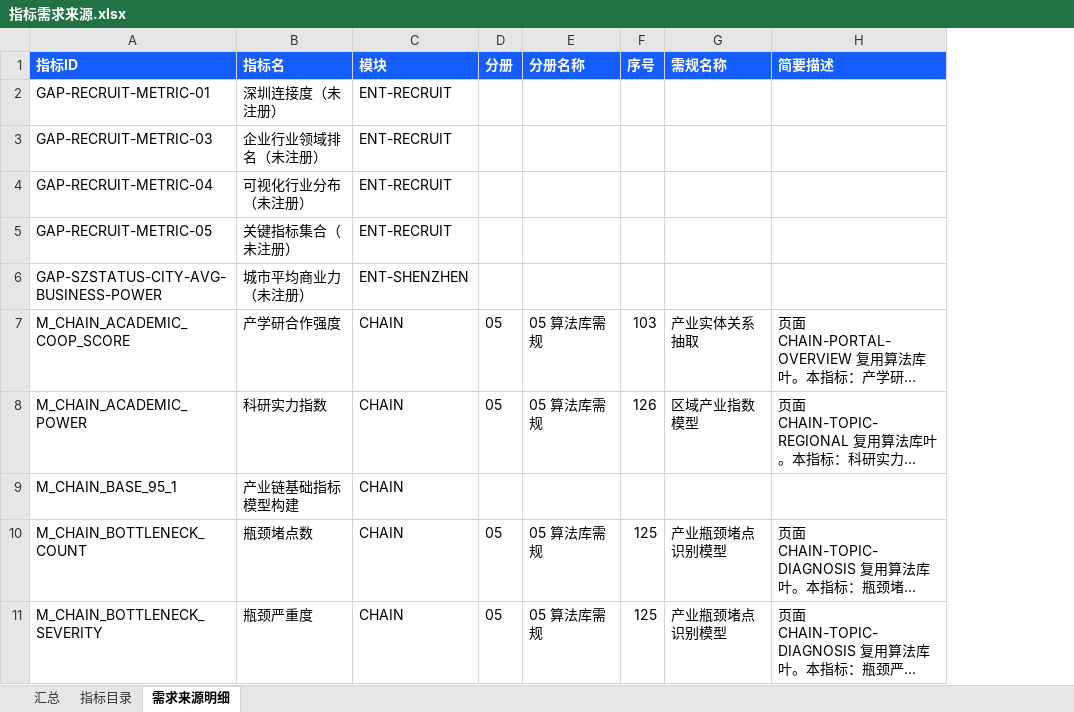
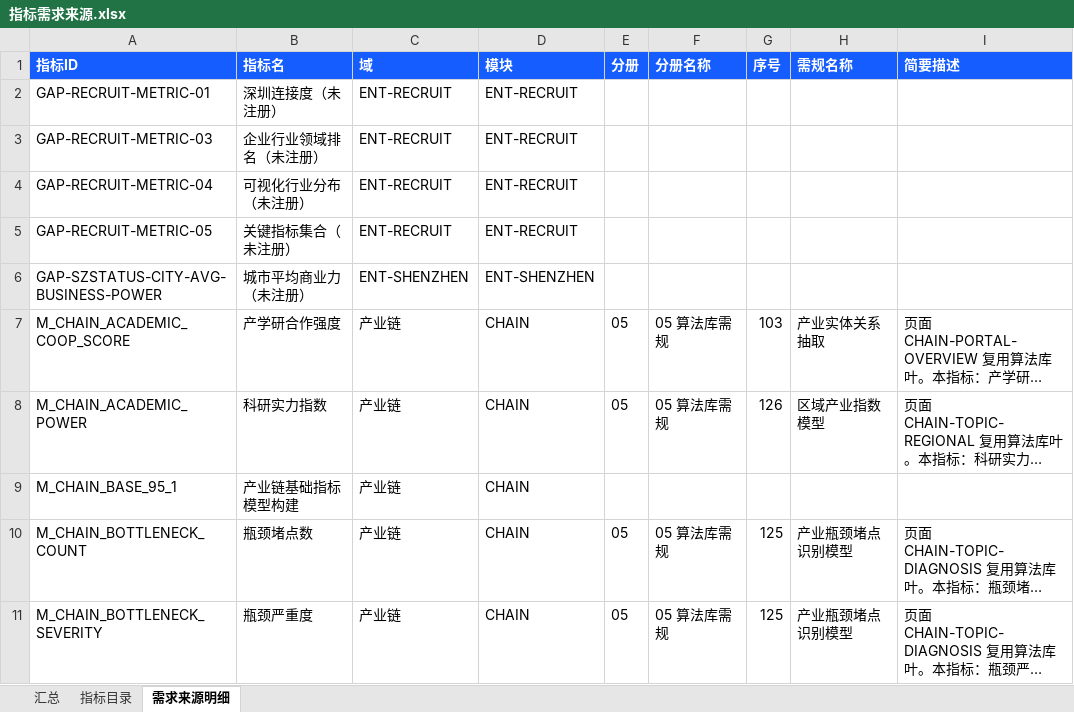
Before and after one commit to Marisolebxf/-, an Excel workbook: agent-delivery/metrics/registry/export/指标需求来源.xlsx, sheet 需求来源明细, drawn as a sheet; only a part is shown; long unchanged cells end in …; values as stored, in another font and other column widths than the file's, no borders; table styles not drawn; the diff names each change by its address in the sheet, - before the commit and + after, or states it on an @@ line.

```diff
--- a/agent-delivery/metrics/registry/export/指标需求来源.xlsx (sheet 需求来源明细)
+++ b/agent-delivery/metrics/registry/export/指标需求来源.xlsx (sheet 需求来源明细)
+column C (域), rows 2-11: ENT-RECRUIT | ENT-RECRUIT | ENT-RECRUIT | ENT-RECRUIT | ENT-SHENZHEN | 产业链 | 产业链 | 产业链 | 产业链 | 产业链
```
Also changed, not shown: sheet 指标目录, agent-delivery/metrics/registry/export/指标与数据开发进度.xlsx, 15 other files.
